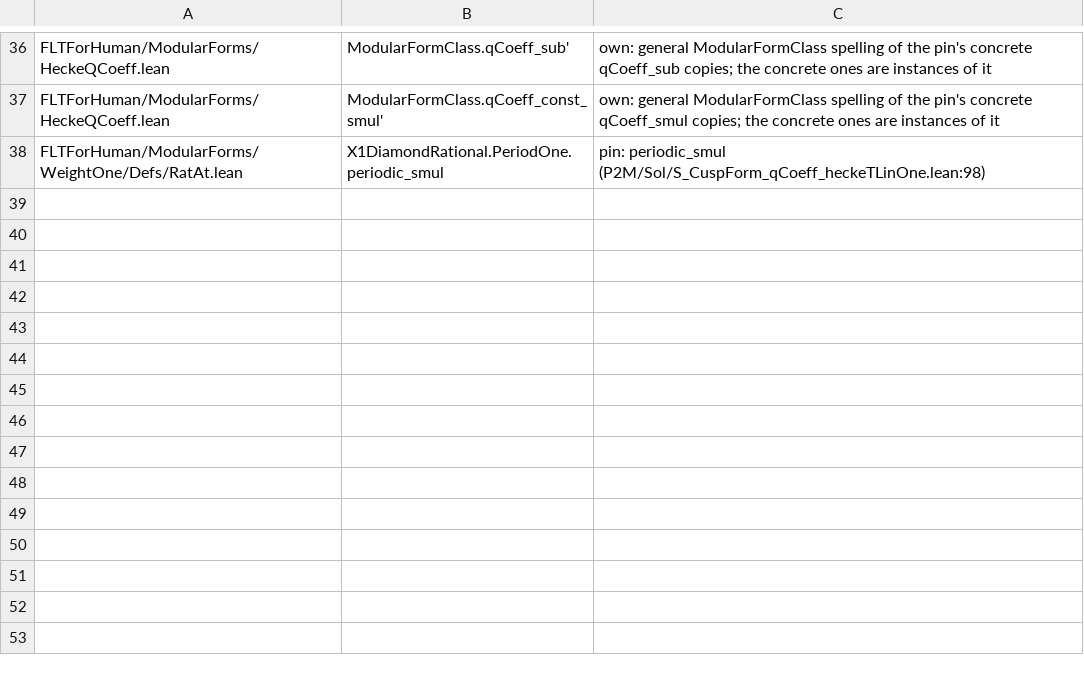
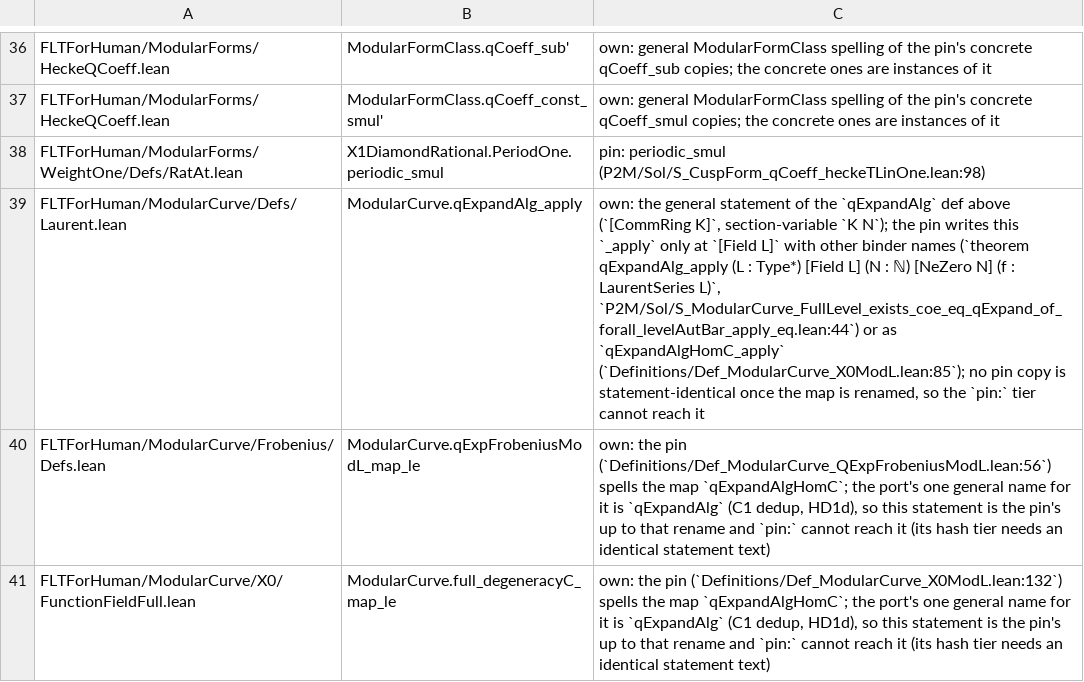
Before and after one commit to htzh/flt_for_human, a TSV file: lean/spec/decl_markers.tsv, drawn as a sheet; only a part is shown, gaps mark what is left out; the diff names each change by its address in the sheet, - before the commit and + after, or states it on an @@ line.

```diff
--- a/lean/spec/decl_markers.tsv
+++ b/lean/spec/decl_markers.tsv
+row 39: FLTForHuman/ModularCurve/Defs/Laurent.lean | ModularCurve.qExpandAlg_apply | own: the general statement of the `qExpandAlg` def above (`[CommRing K]`, section-variable `K N`); the pin writes this `_apply` only at `[Field L]` with other binder names (`theorem qExpandAlg_apply (L : Type*) [Field L] (N : ℕ) [NeZero N] (f : LaurentSeries L)`, `P2M/Sol/S_ModularCurve_FullLevel_exists_coe_eq_qExpand_of_forall_levelAutBar_apply_eq.lean:44`) or as `qExpandAlgHomC_apply` (`Definitions/Def_ModularCurve_X0ModL.lean:85`); no pin copy is statement-identical once the map is renamed, so the `pin:` tier cannot reach it
+row 40: FLTForHuman/ModularCurve/Frobenius/Defs.lean | ModularCurve.qExpFrobeniusModL_map_le | own: the pin (`Definitions/Def_ModularCurve_QExpFrobeniusModL.lean:56`) spells the map `qExpandAlgHomC`; the port's one general name for it is `qExpandAlg` (C1 dedup, HD1d), so this statement is the pin's up to that rename and `pin:` cannot reach it (its hash tier needs an identical statement text)
+row 41: FLTForHuman/ModularCurve/X0/FunctionFieldFull.lean | ModularCurve.full_degeneracyC_map_le | own: the pin (`Definitions/Def_ModularCurve_X0ModL.lean:132`) spells the map `qExpandAlgHomC`; the port's one general name for it is `qExpandAlg` (C1 dedup, HD1d), so this statement is the pin's up to that rename and `pin:` cannot reach it (its hash tier needs an identical statement text)
```
Also changed, not shown: 12 other files.
